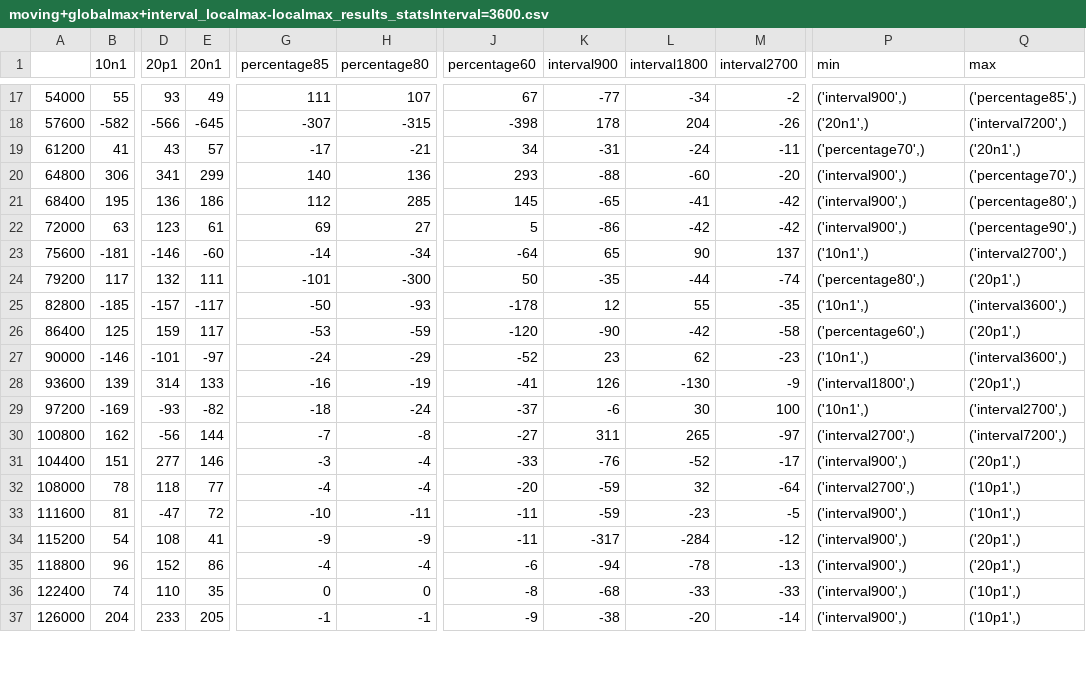
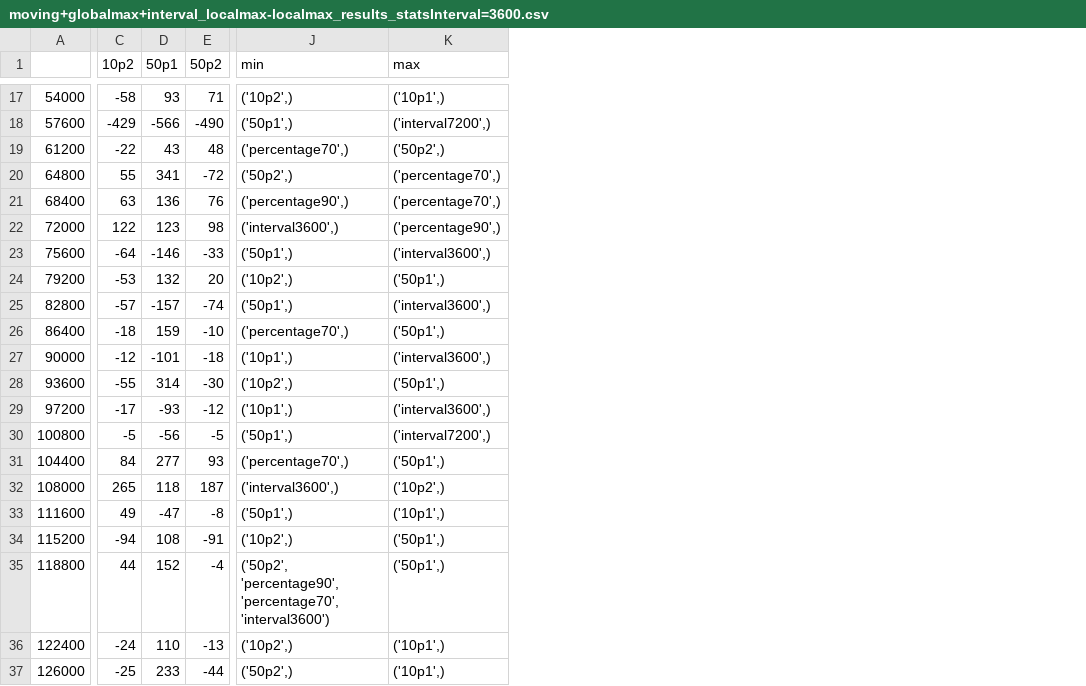
Before and after one commit to BradleyHe/AzurePeak, a CSV file: results/localmax-localmax/moving+globalmax+interval_localmax-localmax_results_statsInterval=3600.csv, drawn as a sheet; only a part is shown, gaps mark what is left out; removed rows and columns are numbered as before the commit, all else as after; the diff covers the shown part only; the diff names each change by its address in the sheet, - before the commit and + after, or states it on an @@ line.

```diff
--- a/results/localmax-localmax/moving+globalmax+interval_localmax-localmax_results_statsInterval=3600.csv
+++ b/results/localmax-localmax/moving+globalmax+interval_localmax-localmax_results_statsInterval=3600.csv
-column B (10n1), rows 17-37: 55 | -582 | 41 | 306 | 195 | 63 | -181 | 117 | -185 | 125 | -146 | 139 | -169 | 162 | 151 | 78 | 81 | 54 | 96 | 74 | 204
+column C (10p2), rows 17-37: -58 | -429 | -22 | 55 | 63 | 122 | -64 | -53 | -57 | -18 | -12 | -55 | -17 | -5 | 84 | 265 | 49 | -94 | 44 | -24 | -25
-column E (20n1), rows 17-37: 49 | -645 | 57 | 299 | 186 | 61 | -60 | 111 | -117 | 117 | -97 | 133 | -82 | 144 | 146 | 77 | 72 | 41 | 86 | 35 | 205
+column E (50p2), rows 17-37: 71 | -490 | 48 | -72 | 76 | 98 | -33 | 20 | -74 | -10 | -18 | -30 | -12 | -5 | 93 | 187 | -8 | -91 | -4 | -13 | -44
-column G (percentage85), rows 17-37: 111 | -307 | -17 | 140 | 112 | 69 | -14 | -101 | -50 | -53 | -24 | -16 | -18 | -7 | -3 | -4 | -10 | -9 | -4 | 0 | -1
-column H (percentage80), rows 17-37: 107 | -315 | -21 | 136 | 285 | 27 | -34 | -300 | -93 | -59 | -29 | -19 | -24 | -8 | -4 | -4 | -11 | -9 | -4 | 0 | -1
-column J (percentage60), rows 17-37: 67 | -398 | 34 | 293 | 145 | 5 | -64 | 50 | -178 | -120 | -52 | -41 | -37 | -27 | -33 | -20 | -11 | -11 | -6 | -8 | -9
-column K (interval900), rows 17-37: -77 | 178 | -31 | -88 | -65 | -86 | 65 | -35 | 12 | -90 | 23 | 126 | -6 | 311 | -76 | -59 | -59 | -317 | -94 | -68 | -38
-column L (interval1800), rows 17-37: -34 | 204 | -24 | -60 | -41 | -42 | 90 | -44 | 55 | -42 | 62 | -130 | 30 | 265 | -52 | 32 | -23 | -284 | -78 | -33 | -20
-column M (interval2700), rows 17-37: -2 | -26 | -11 | -20 | -42 | -42 | 137 | -74 | -35 | -58 | -23 | -9 | 100 | -97 | -17 | -64 | -5 | -12 | -13 | -33 | -14
-D1: 20p1
+D1: 50p1
-J17 (min): ('interval900',)
+J17 (min): ('10p2',)
-K17 (max): ('percentage85',)
+K17 (max): ('10p1',)
-J18 (min): ('20n1',)
+J18 (min): ('50p1',)
-K19 (max): ('20n1',)
+K19 (max): ('50p2',)
-J20 (min): ('interval900',)
+J20 (min): ('50p2',)
-J21 (min): ('interval900',)
+J21 (min): ('percentage90',)
-K21 (max): ('percentage80',)
+K21 (max): ('percentage70',)
-J22 (min): ('interval900',)
+J22 (min): ('interval3600',)
-J23 (min): ('10n1',)
+J23 (min): ('50p1',)
-K23 (max): ('interval2700',)
+K23 (max): ('interval3600',)
-J24 (min): ('percentage80',)
+J24 (min): ('10p2',)
-K24 (max): ('20p1',)
+K24 (max): ('50p1',)
-J25 (min): ('10n1',)
+J25 (min): ('50p1',)
-J26 (min): ('percentage60',)
+J26 (min): ('percentage70',)
-K26 (max): ('20p1',)
+K26 (max): ('50p1',)
-J27 (min): ('10n1',)
+J27 (min): ('10p1',)
-J28 (min): ('interval1800',)
+J28 (min): ('10p2',)
-K28 (max): ('20p1',)
+K28 (max): ('50p1',)
-J29 (min): ('10n1',)
+J29 (min): ('10p1',)
-K29 (max): ('interval2700',)
+K29 (max): ('interval3600',)
-J30 (min): ('interval2700',)
+J30 (min): ('50p1',)
-J31 (min): ('interval900',)
+J31 (min): ('percentage70',)
-K31 (max): ('20p1',)
+K31 (max): ('50p1',)
-J32 (min): ('interval2700',)
+J32 (min): ('interval3600',)
-K32 (max): ('10p1',)
+K32 (max): ('10p2',)
-J33 (min): ('interval900',)
+J33 (min): ('50p1',)
-K33 (max): ('10n1',)
+K33 (max): ('10p1',)
-J34 (min): ('interval900',)
+J34 (min): ('10p2',)
-K34:K35 (max): ('20p1',)
+K34:K35 (max): ('50p1',)
-J35 (min): ('interval900',)
+J35 (min): ('50p2', 'percentage90', 'percentage70', 'interval3600')
-J36 (min): ('interval900',)
+J36 (min): ('10p2',)
-J37 (min): ('interval900',)
+J37 (min): ('50p2',)
```
Also changed, not shown: 41 edited cells elsewhere in this file, 17 other files.
